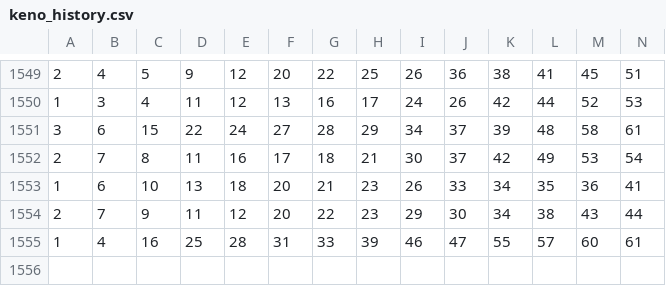
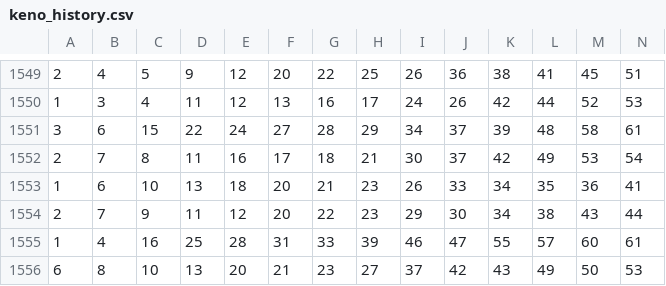
Before and after one commit to sizzla28/my-ab-keno, a CSV file: keno_history.csv, drawn as a sheet; only a part is shown, gaps mark what is left out; rows hold the shown columns only; the diff names each change by its address in the sheet, - before the commit and + after, or states it on an @@ line.

```diff
--- a/keno_history.csv
+++ b/keno_history.csv
+row 1556: 6 | 8 | 10 | 13 | 20 | 21 | 23 | 27 | 37 | 42 | 43 | 49 | 50 | 53
```
Also changed, not shown: 1 other file.
